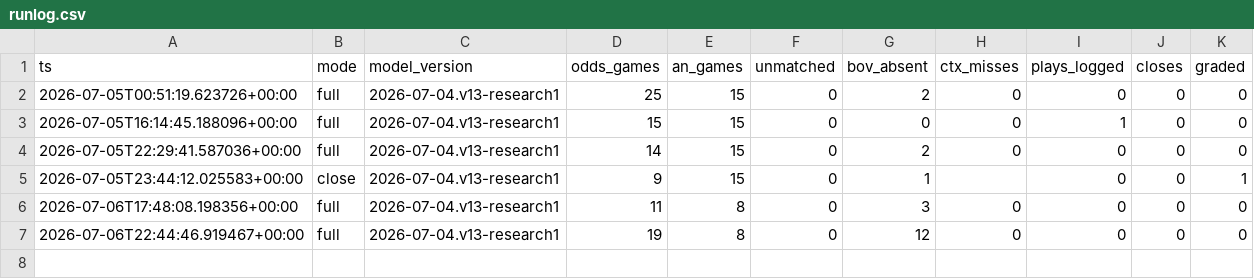
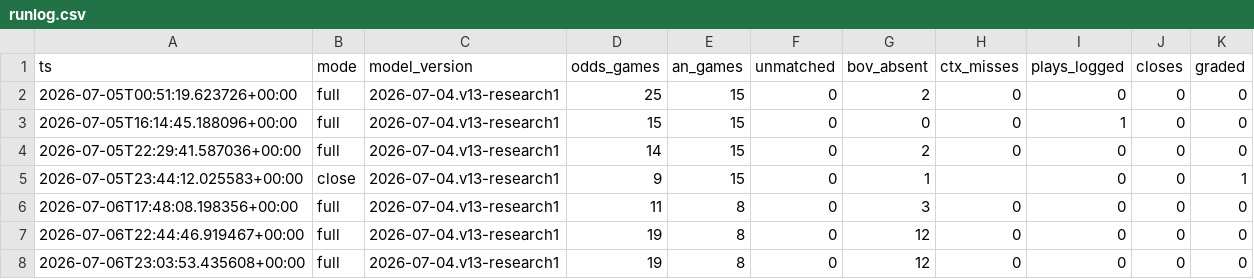
Before and after one commit to nfliegelman/ridgeseeker, a CSV file: docs/runlog.csv, drawn as a sheet; the diff names each change by its address in the sheet, - before the commit and + after, or states it on an @@ line.

```diff
--- a/docs/runlog.csv
+++ b/docs/runlog.csv
+row 8: 2026-07-06T23:03:53.435608+00:00 | full | 2026-07-04.v13-research1 | 19 | 8 | 0 | 12 | 0 | 0 | 0 | 0
```
Also changed, not shown: docs/snapshots.csv, 4 other files.
